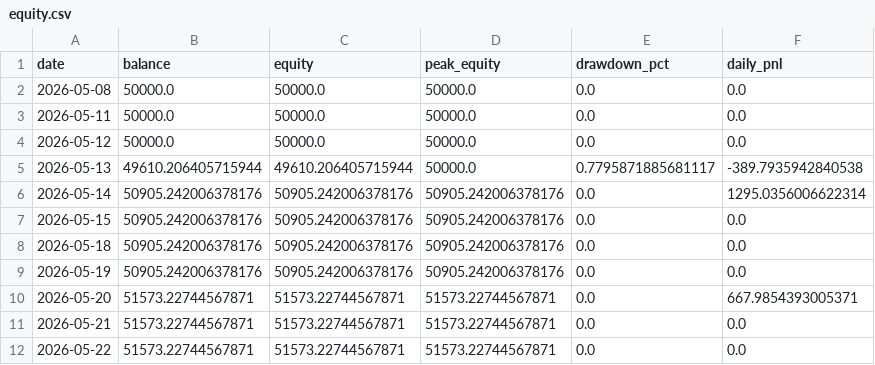
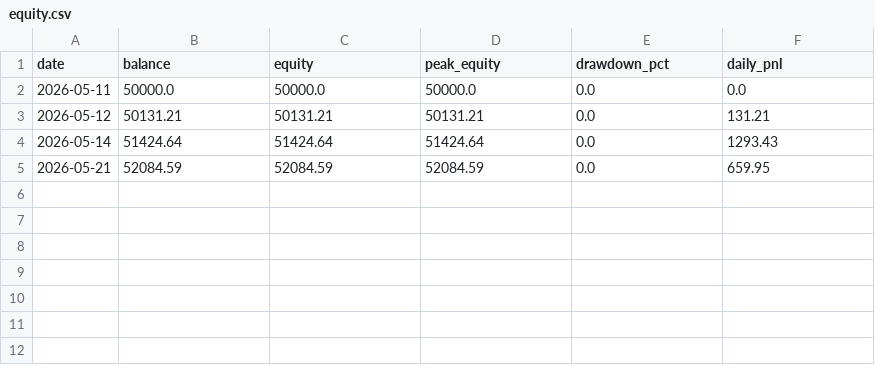
Before and after one commit to FrogAstronaut232/ftmo-dashboard, a CSV file: data/live/equity.csv, drawn as a sheet.

```diff
--- a/data/live/equity.csv
+++ b/data/live/equity.csv
@@ -1,12 +1,5 @@
 date,balance,equity,peak_equity,drawdown_pct,daily_pnl
-2026-05-08,50000.0,50000.0,50000.0,0.0,0.0
 2026-05-11,50000.0,50000.0,50000.0,0.0,0.0
-2026-05-12,50000.0,50000.0,50000.0,0.0,0.0
-2026-05-13,49610.206405715944,49610.206405715944,50000.0,0.7795871885681117,-389.7935942840538
-2026-05-14,50905.242006378176,50905.242006378176,50905.242006378176,0.0,1295.0356006622314
-2026-05-15,50905.242006378176,50905.242006378176,50905.242006378176,0.0,0.0
-2026-05-18,50905.242006378176,50905.242006378176,50905.242006378176,0.0,0.0
-2026-05-19,50905.242006378176,50905.242006378176,50905.242006378176,0.0,0.0
-2026-05-20,51573.22744567871,51573.22744567871,51573.22744567871,0.0,667.9854393005371
-2026-05-21,51573.22744567871,51573.22744567871,51573.22744567871,0.0,0.0
-2026-05-22,51573.22744567871,51573.22744567871,51573.22744567871,0.0,0.0
+2026-05-12,50131.21,50131.21,50131.21,0.0,131.21
+2026-05-14,51424.64,51424.64,51424.64,0.0,1293.43
+2026-05-21,52084.59,52084.59,52084.59,0.0,659.95
```
Also changed, not shown: 2 other files.
